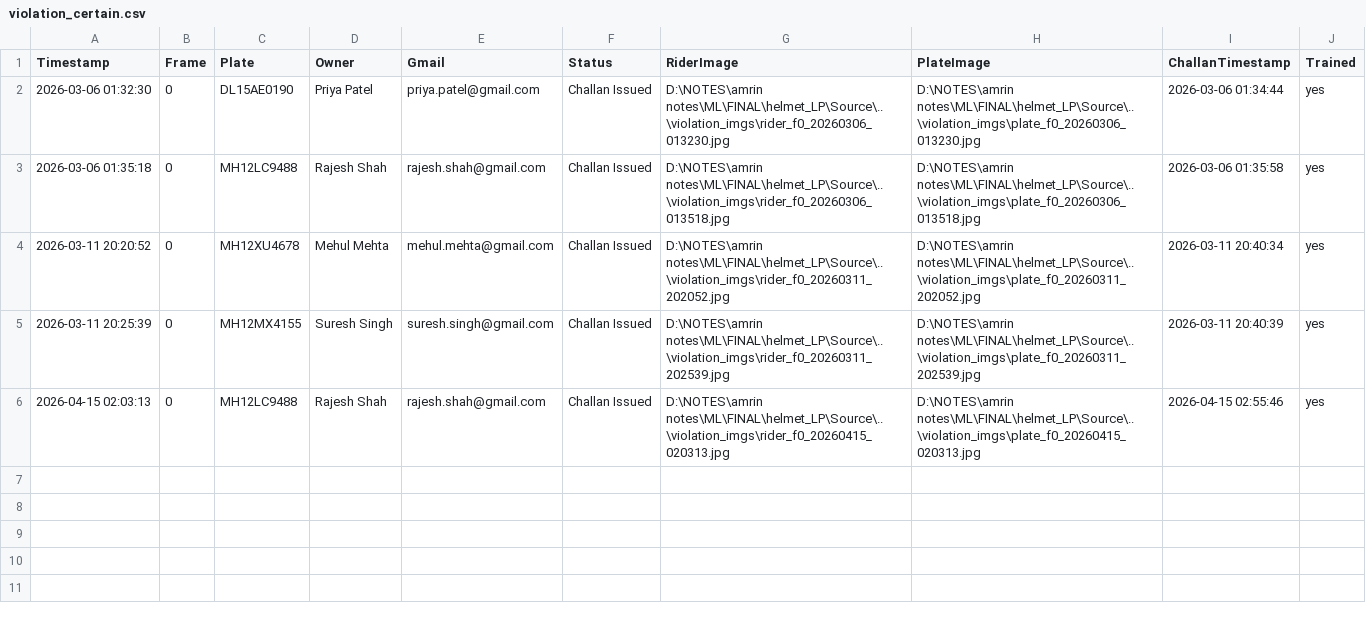
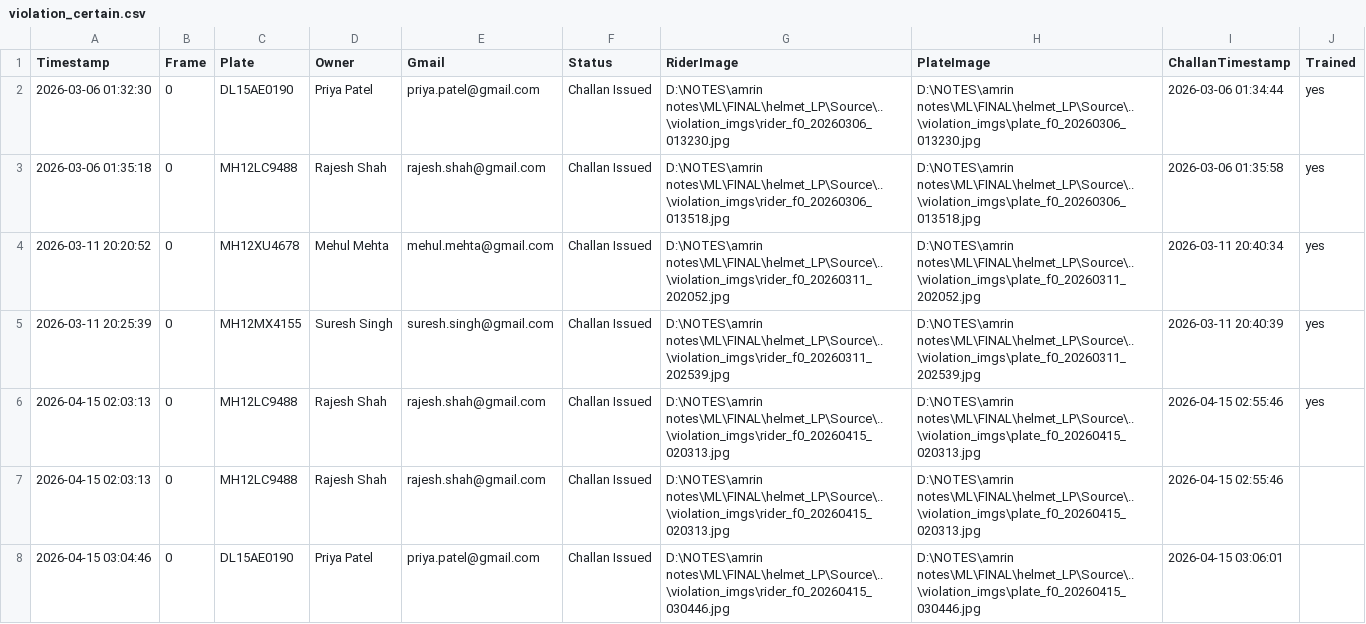
Before and after one commit to amydosomething/helmet_LP, a CSV file: violation_certain.csv, drawn as a sheet; the diff names each change by its address in the sheet, - before the commit and + after, or states it on an @@ line.

Commit message:
data: new violation batch

```diff
--- a/violation_certain.csv
+++ b/violation_certain.csv
+row 7: 2026-04-15 02:03:13 | 0 | MH12LC9488 | Rajesh Shah | rajesh.shah@gmail.com | Challan Issued | D:\NOTES\amrin notes\ML\FINAL\helmet_LP\Source\..\violation_imgs\rider_f0_20260415_020313.jpg | D:\NOTES\amrin notes\ML\FINAL\helmet_LP\Source\..\violation_imgs\plate_f0_20260415_020313.jpg | 2026-04-15 02:55:46
+row 8: 2026-04-15 03:04:46 | 0 | DL15AE0190 | Priya Patel | priya.patel@gmail.com | Challan Issued | D:\NOTES\amrin notes\ML\FINAL\helmet_LP\Source\..\violation_imgs\rider_f0_20260415_030446.jpg | D:\NOTES\amrin notes\ML\FINAL\helmet_LP\Source\..\violation_imgs\plate_f0_20260415_030446.jpg | 2026-04-15 03:06:01
```
Also changed, not shown: 2 other files.
